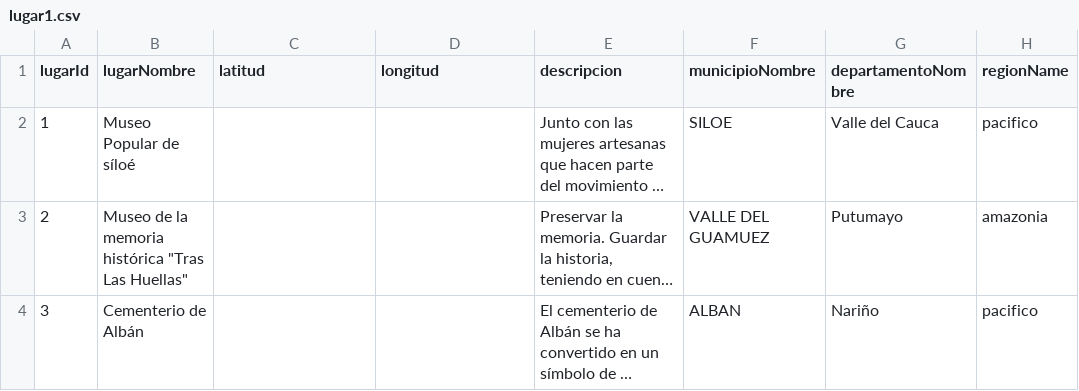
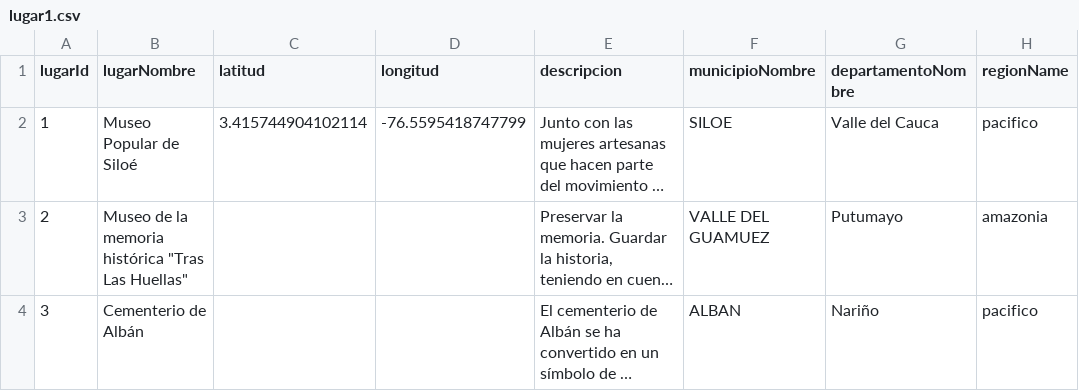
Before and after one commit to thecandybars/memoryMap, a CSV file: public/docs/lugar1.csv, drawn as a sheet; only a part is shown; long unchanged cells end in …; the diff covers the shown part only; the diff names each change by its address in the sheet, - before the commit and + after, or states it on an @@ line.

```diff
--- a/public/docs/lugar1.csv
+++ b/public/docs/lugar1.csv
-B2 (lugarNombre): Museo Popular de síloé
+B2 (lugarNombre): Museo Popular de Siloé
-C2 (latitud): (empty)
+C2 (latitud): 3.415744904102114
-D2 (longitud): (empty)
+D2 (longitud): -76.5595418747799
```
Also changed, not shown: 1 added row and 2 edited cells elsewhere in this file, 2 other files.
